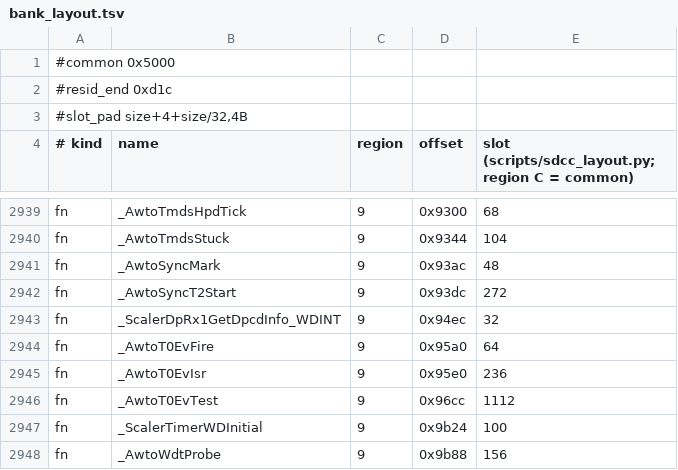
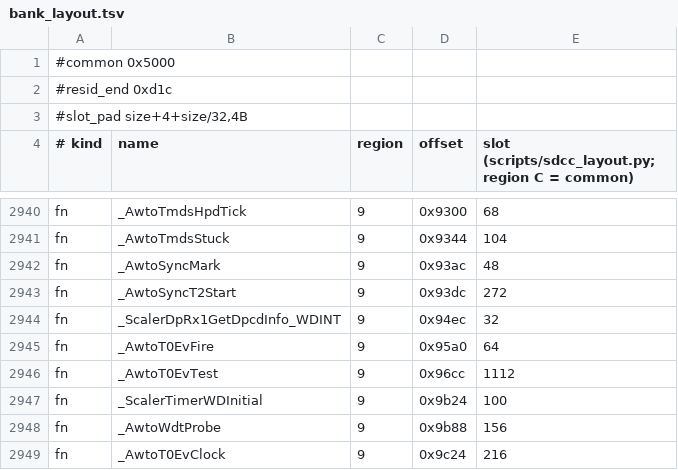
Before and after one commit to awto-au/awto-ddc, a TSV file: fw/bank_layout.tsv, drawn as a sheet; only a part is shown, gaps mark what is left out; the shorter side is filled out with more unchanged rows; removed rows and columns are numbered as before the commit, all else as after; the diff covers the shown part only; the diff names each change by its address in the sheet, - before the commit and + after, or states it on an @@ line.

```diff
--- a/fw/bank_layout.tsv
+++ b/fw/bank_layout.tsv
-row 2945: fn | _AwtoT0EvIsr | 9 | 0x95e0 | 236
```
Also changed, not shown: 4 added rows and 3 removed rows elsewhere in this file, fw/msgids.tsv, 3 other files.
